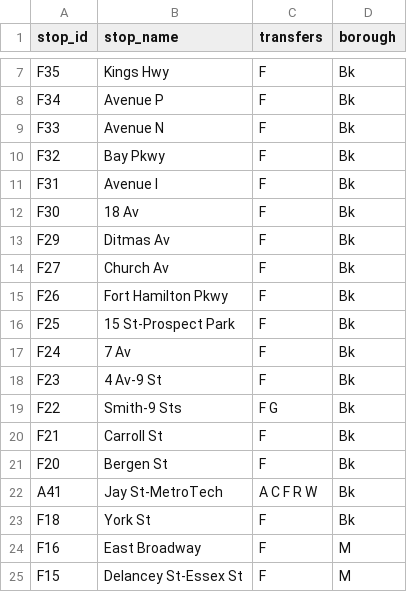
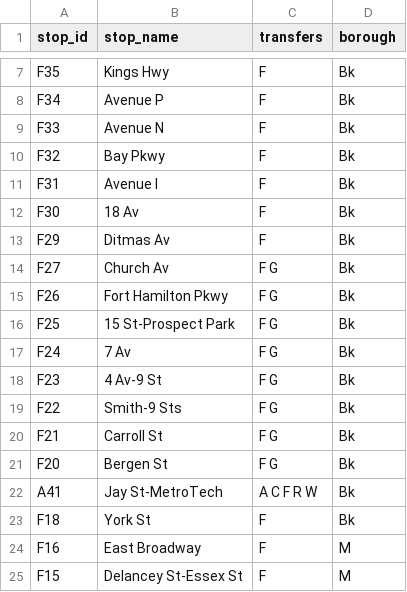
Before and after one commit to NolanSmug/NYC-Subway-Journey-Game, a CSV file: csv/F_train_stations.csv, drawn as a sheet; only a part is shown, gaps mark what is left out.

```diff
--- a/csv/F_train_stations.csv
+++ b/csv/F_train_stations.csv
@@ -13,10 +13,10 @@ F30,18 Av,F,Bk
 F29,Ditmas Av,F,Bk
-F27,Church Av,F,Bk
-F26,Fort Hamilton Pkwy,F,Bk
-F25,15 St-Prospect Park,F,Bk
-F24,7 Av,F,Bk
-F23,4 Av-9 St,F,Bk
+F27,Church Av,F G,Bk
+F26,Fort Hamilton Pkwy,F G,Bk
+F25,15 St-Prospect Park,F G,Bk
+F24,7 Av,F G,Bk
+F23,4 Av-9 St,F G,Bk
 F22,Smith-9 Sts,F G,Bk
-F21,Carroll St,F,Bk
-F20,Bergen St,F,Bk
+F21,Carroll St,F G,Bk
+F20,Bergen St,F G,Bk
 A41,Jay St-MetroTech,A C F R W,Bk
```
Also changed, not shown: csv/G_train_stations.csv.
